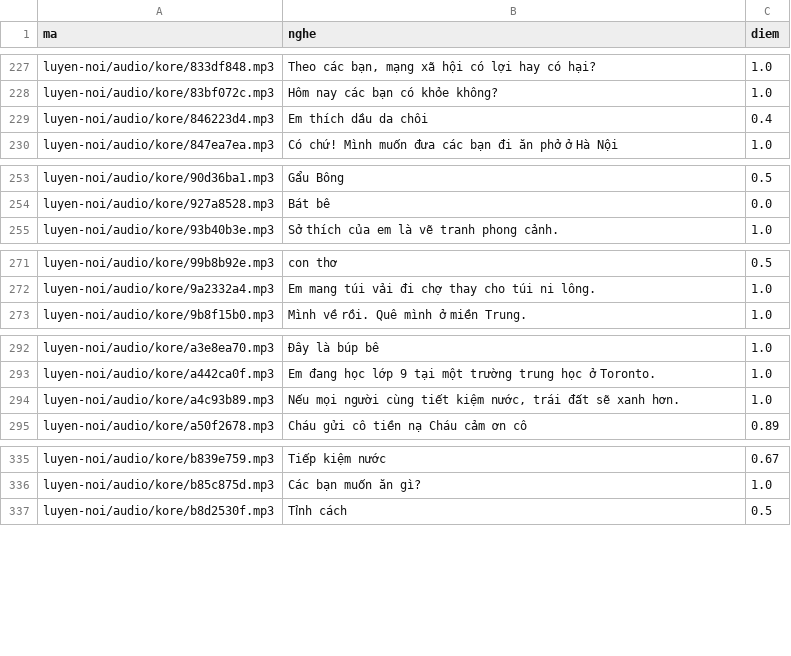
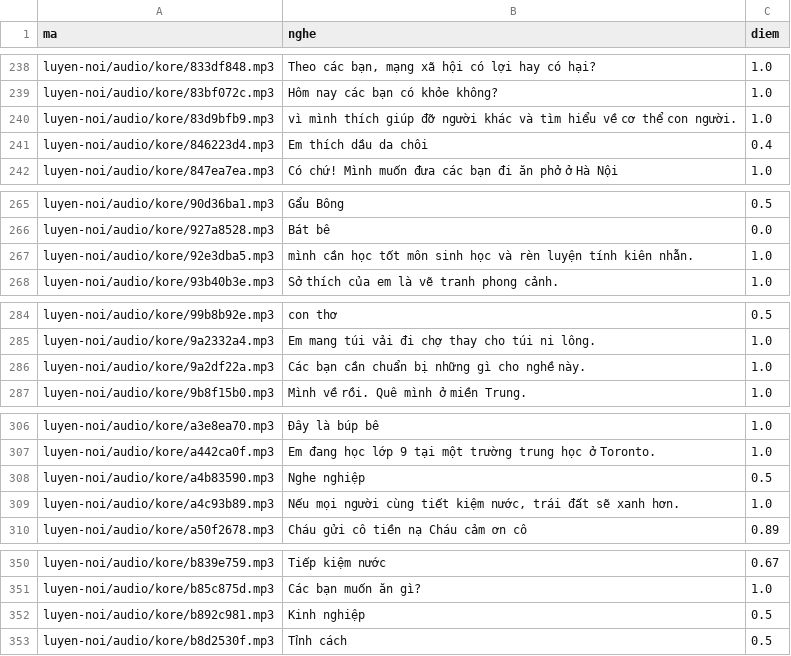
Before and after one commit to CVCEC/cong-truong-tieng-viet, a TSV file: giong-ai/kiem-tra.tsv, drawn as a sheet; only a part is shown, gaps mark what is left out; the diff covers the shown part only.

```diff
--- a/giong-ai/kiem-tra.tsv
+++ b/giong-ai/kiem-tra.tsv
@@ -228,2 +239,3 @@ luyen-noi/audio/kore/833df848.mp3	Theo các bạn, mạng xã hội có lợi ha
 luyen-noi/audio/kore/83bf072c.mp3	Hôm nay các bạn có khỏe không?	1.0
+luyen-noi/audio/kore/83d9bfb9.mp3	vì mình thích giúp đỡ người khác và tìm hiểu về cơ thể con người.	1.0
 luyen-noi/audio/kore/846223d4.mp3	Em thích dầu da chôi	0.4
@@ -254,2 +266,3 @@ luyen-noi/audio/kore/90d36ba1.mp3	Gẩu Bông	0.5
 luyen-noi/audio/kore/927a8528.mp3	Bát bê	0.0
+luyen-noi/audio/kore/92e3dba5.mp3	mình cần học tốt môn sinh học và rèn luyện tính kiên nhẫn.	1.0
 luyen-noi/audio/kore/93b40b3e.mp3	Sở thích của em là vẽ tranh phong cảnh.	1.0
@@ -272,2 +285,3 @@ luyen-noi/audio/kore/99b8b92e.mp3	con thơ	0.5
 luyen-noi/audio/kore/9a2332a4.mp3	Em mang túi vải đi chợ thay cho túi ni lông.	1.0
+luyen-noi/audio/kore/9a2df22a.mp3	Các bạn cần chuẩn bị những gì cho nghề này.	1.0
 luyen-noi/audio/kore/9b8f15b0.mp3	Mình về rồi. Quê mình ở miền Trung.	1.0
@@ -293,2 +307,3 @@ luyen-noi/audio/kore/a3e8ea70.mp3	Đây là búp bê	1.0
 luyen-noi/audio/kore/a442ca0f.mp3	Em đang học lớp 9 tại một trường trung học ở Toronto.	1.0
+luyen-noi/audio/kore/a4b83590.mp3	Nghe nghiệp	0.5
 luyen-noi/audio/kore/a4c93b89.mp3	Nếu mọi người cùng tiết kiệm nước, trái đất sẽ xanh hơn.	1.0
@@ -336,2 +351,3 @@ luyen-noi/audio/kore/b839e759.mp3	Tiếp kiệm nước	0.67
 luyen-noi/audio/kore/b85c875d.mp3	Các bạn muốn ăn gì?	1.0
+luyen-noi/audio/kore/b892c981.mp3	Kinh nghiệp	0.5
 luyen-noi/audio/kore/b8d2530f.mp3	Tỉnh cách	0.5
```
Also changed, not shown: 15 added rows elsewhere in this file, 23 other files.
